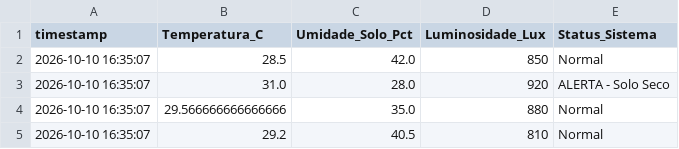
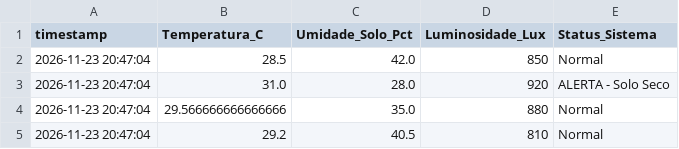
Before and after one commit to gblmaia/Agrosmart, a CSV file: data/exports/telemetria_sensores.csv, drawn as a sheet.

```diff
--- a/data/exports/telemetria_sensores.csv
+++ b/data/exports/telemetria_sensores.csv
@@ -1,5 +1,5 @@
 timestamp,Temperatura_C,Umidade_Solo_Pct,Luminosidade_Lux,Status_Sistema
-2026-10-10 16:35:07,28.5,42.0,850,Normal
-2026-10-10 16:35:07,31.0,28.0,920,ALERTA - Solo Seco
-2026-10-10 16:35:07,29.566666666666666,35.0,880,Normal
-2026-10-10 16:35:07,29.2,40.5,810,Normal
+2026-11-23 20:47:04,28.5,42.0,850,Normal
+2026-11-23 20:47:04,31.0,28.0,920,ALERTA - Solo Seco
+2026-11-23 20:47:04,29.566666666666666,35.0,880,Normal
+2026-11-23 20:47:04,29.2,40.5,810,Normal
```
Also changed, not shown: 9 other files.
